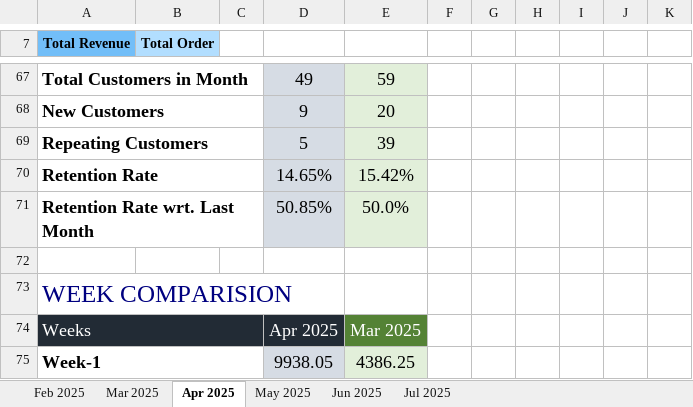
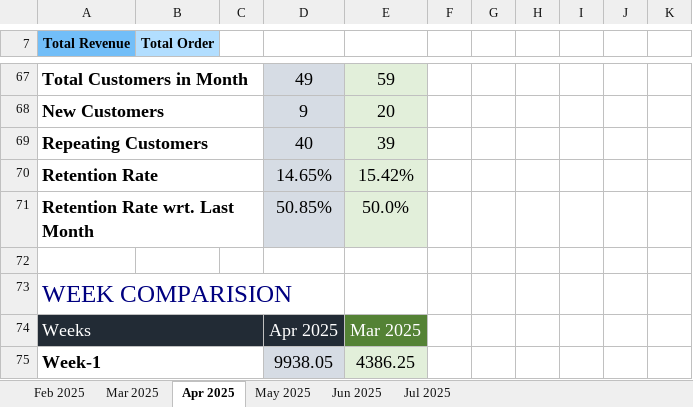
Before and after one commit to codenoob7/Mr.Blue-Sales-Dashboard, an Excel workbook: Spreadsheets/Mr_Blue_Monthly_Reports.xlsx, sheet Apr 2025, drawn as a sheet; only a part is shown, gaps mark what is left out; values as stored, in another font and other column widths than the file's, no borders; charts and pictures not drawn; the diff names each change by its address in the sheet, - before the commit and + after, or states it on an @@ line.

```diff
--- a/Spreadsheets/Mr_Blue_Monthly_Reports.xlsx (sheet Apr 2025)
+++ b/Spreadsheets/Mr_Blue_Monthly_Reports.xlsx (sheet Apr 2025)
-D69: 5
+D69: 40
```
Also changed, not shown: sheet May 2025, sheet Jun 2025, sheet Jul 2025, charts or pictures, Spreadsheets/Customer_list.xlsx, Spreadsheets/New_Customers.xlsx, 9 other files.
